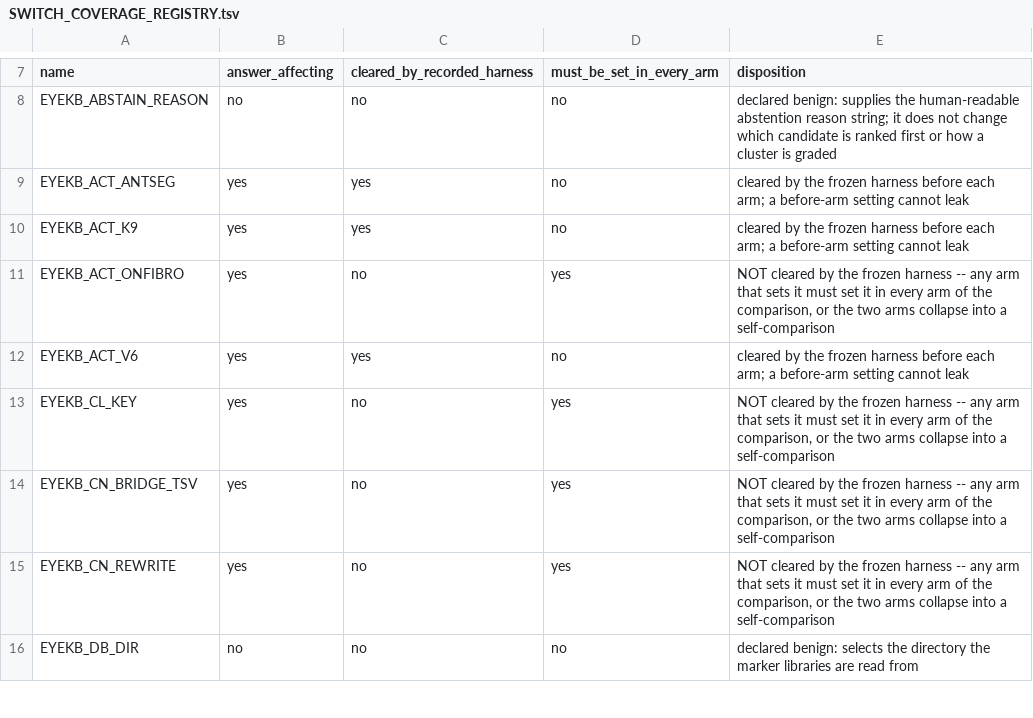
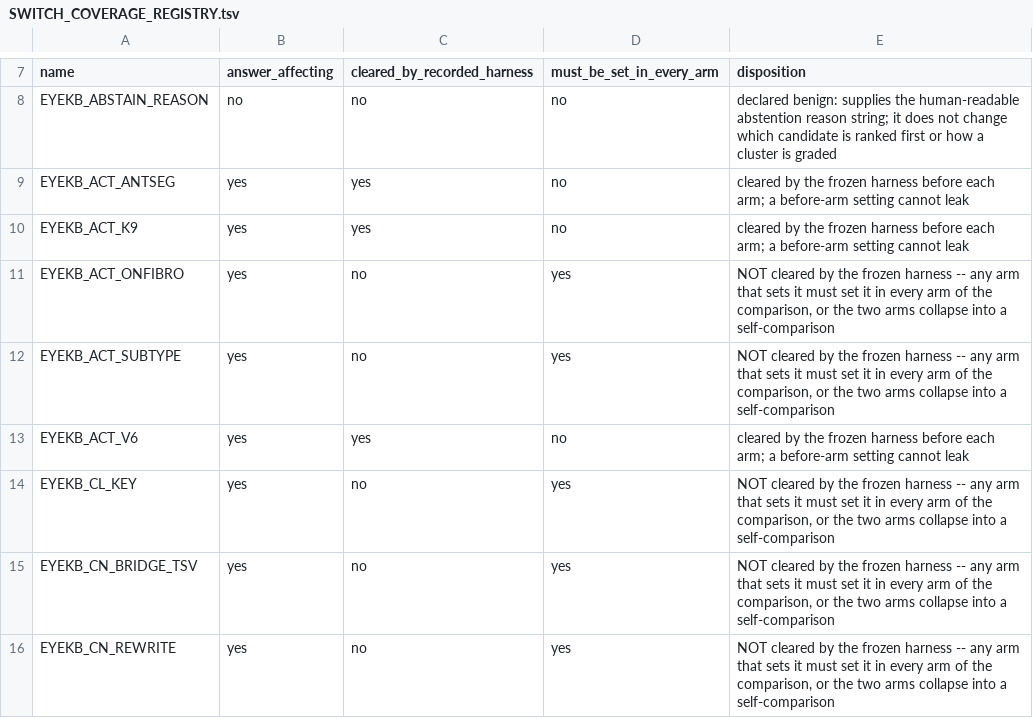
Before and after one commit to DRYBW/SZ_OPHT_KB, a TSV file: docs/SWITCH_COVERAGE_REGISTRY.tsv, drawn as a sheet; only a part is shown, gaps mark what is left out; the shorter side is filled out with more unchanged rows.

Commit message:
ACT-holefill (record only): land the restored marker-library registration, re-take the registry row, the switch registry, the release identity and the W3 manifest
The core change is the six lines that restore holefill_v12's dropped MARKER_LIBS entry (commit 0312016 dropped it by appending over the dictionary's closing line, so library="holefill_v12" raised ValueError while row L1-26 claimed reachability). Its neutrality on the shipped default route is measured, not asserted: 721/721 recorded cluster windows and 229/229 battery calls byte-identical against the parent commit's core, golden_721 721/721 in both switch arms, and the explicit route resolves again (out/RESTORE.json). L1-11M re-taken from live bytes; docs/SWITCH_COVERAGE_REGISTRY.tsv regenerated from source (which also clears the drift left by the sibling card's commit 86d37a3 adding EYEKB_ACT_SUBTYPE); docs/W3_MANIFEST.sha256 re-frozen last; docs/RELEASE_IDENTITY.json + RELEASE_MANIFEST_v1.json re-taken against the index (release_id fb2765ebb8cc, 4166 files, --check IDENTITY MATCH). NO activation: holefill_v12 stays REGISTERED_DEFAULT_OFF and reachable by name only. Local commit only; the coordinator pushes after verification.

```diff
--- a/docs/SWITCH_COVERAGE_REGISTRY.tsv
+++ b/docs/SWITCH_COVERAGE_REGISTRY.tsv
@@ -11,2 +11,3 @@ EYEKB_ACT_K9	yes	yes	no	cleared by the frozen harness before each arm; a before-
 EYEKB_ACT_ONFIBRO	yes	no	yes	NOT cleared by the frozen harness -- any arm that sets it must set it in every arm of the comparison, or the two arms collapse into a self-comparison
+EYEKB_ACT_SUBTYPE	yes	no	yes	NOT cleared by the frozen harness -- any arm that sets it must set it in every arm of the comparison, or the two arms collapse into a self-comparison
 EYEKB_ACT_V6	yes	yes	no	cleared by the frozen harness before each arm; a before-arm setting cannot leak
```
Also changed, not shown: docs/W3_PIPELINE_REGISTRY.tsv, 7 other files.
